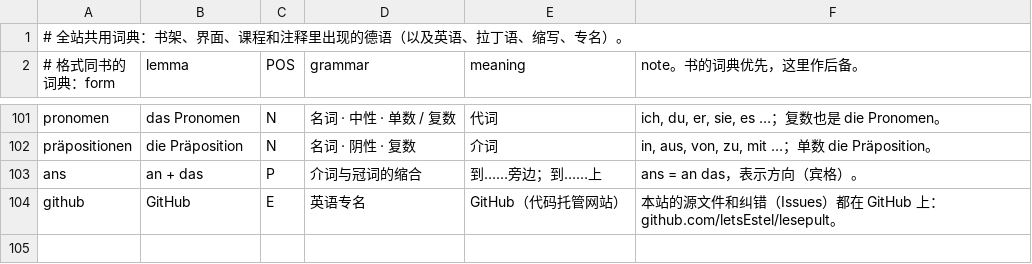
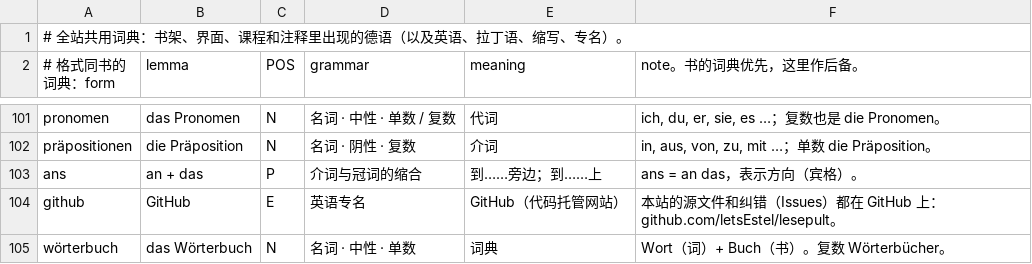
Before and after one commit to letsEstel/lesepult, a TSV file: shared/lexicon/01-site.tsv, drawn as a sheet; only a part is shown, gaps mark what is left out.

```diff
--- a/shared/lexicon/01-site.tsv
+++ b/shared/lexicon/01-site.tsv
@@ -104 +104,2 @@ ans|an + das|P|介词与冠词的缩合|到……旁边；到……上|ans = an
 github|GitHub|E|英语专名|GitHub（代码托管网站）|本站的源文件和纠错（Issues）都在 GitHub 上：github.com/letsEstel/lesepult。
+wörterbuch|das Wörterbuch|N|名词 · 中性 · 单数|词典|Wort（词）+ Buch（书）。复数 Wörterbücher。
```
Also changed, not shown: 17 other files.
